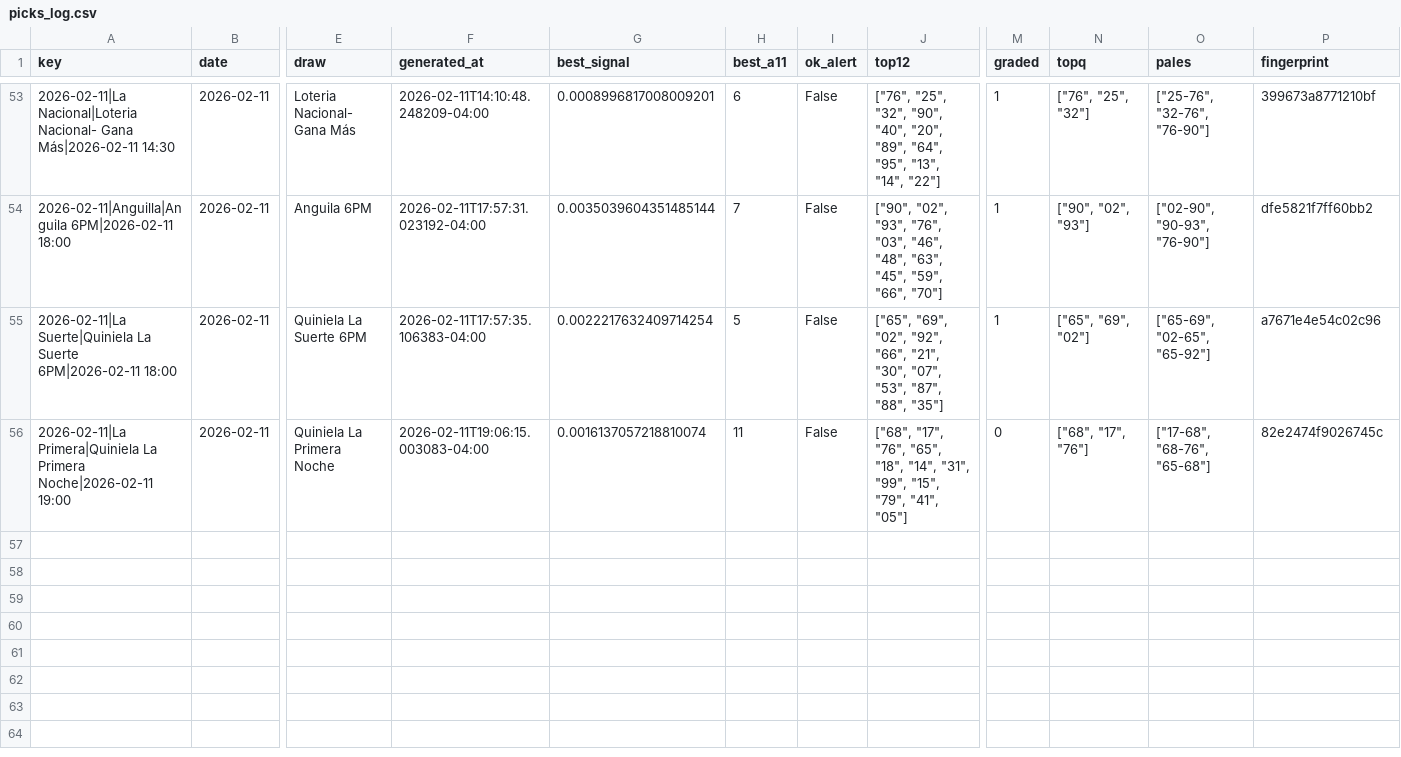
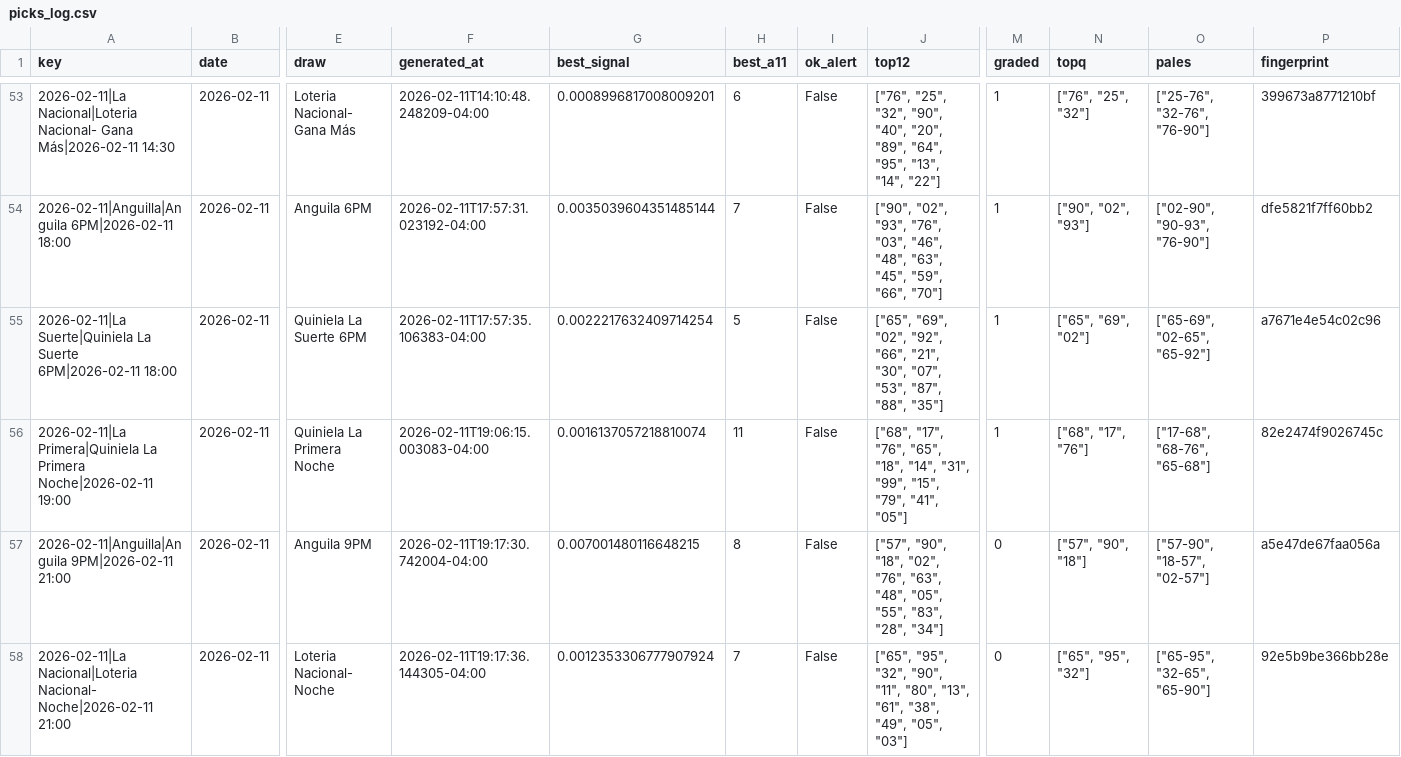
Before and after one commit to carbosota1/LotMix, a CSV file: data/picks_log.csv, drawn as a sheet; only a part is shown, gaps mark what is left out; rows hold the shown columns only; the diff names each change by its address in the sheet, - before the commit and + after, or states it on an @@ line.

```diff
--- a/data/picks_log.csv
+++ b/data/picks_log.csv
-M56 (graded): 0
+M56 (graded): 1
+row 57: 2026-02-11|Anguilla|Anguila 9PM|2026-02-11 21:00 | 2026-02-11 | Anguila 9PM | 2026-02-11T19:17:30.742004-04:00 | 0.007001480116648215 | 8 | False | ["57", "90", "18", "02", "76", "63", "48", "05", "55", "83", "28", "34"] | 0 | ["57", "90", "18"] | ["57-90", "18-57", "02-57"] | a5e47de67faa056a
+row 58: 2026-02-11|La Nacional|Loteria Nacional- Noche|2026-02-11 21:00 | 2026-02-11 | Loteria Nacional- Noche | 2026-02-11T19:17:36.144305-04:00 | 0.0012353306777907924 | 7 | False | ["65", "95", "32", "90", "11", "80", "13", "61", "38", "49", "05", "03"] | 0 | ["65", "95", "32"] | ["65-95", "32-65", "65-90"] | 92e5b9be366bb28e
```
Also changed, not shown: outputs/performance.csv, 3 other files.
